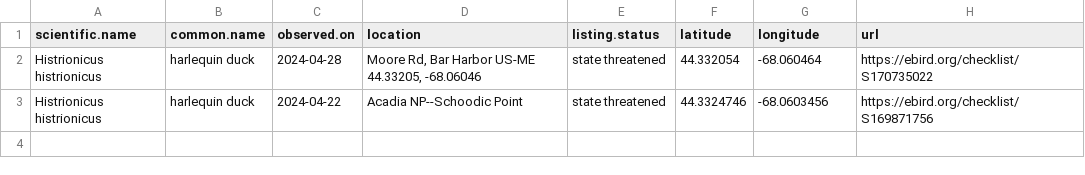
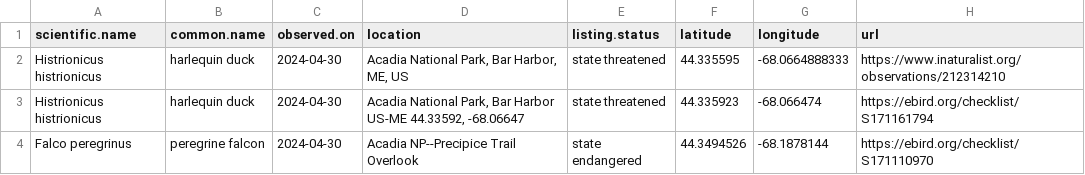
Before and after one commit to Kylelima21/ANP_managers_report, a CSV file: email_alerts/outputs/te_specieslist.csv, drawn as a sheet.

```diff
--- a/email_alerts/outputs/te_specieslist.csv
+++ b/email_alerts/outputs/te_specieslist.csv
@@ -1,3 +1,4 @@
 "scientific.name","common.name","observed.on","location","listing.status","latitude","longitude","url"
-"Histrionicus histrionicus","harlequin duck",2024-04-28,"Moore Rd, Bar Harbor US-ME 44.33205, -68.06046","state threatened",44.332054,-68.060464,"https://ebird.org/checklist/S170735022"
-"Histrionicus histrionicus","harlequin duck",2024-04-22,"Acadia NP--Schoodic Point","state threatened",44.3324746,-68.0603456,"https://ebird.org/checklist/S169871756"
+"Histrionicus histrionicus","harlequin duck",2024-04-30,"Acadia National Park, Bar Harbor, ME, US","state threatened",44.335595,-68.0664888333,"https://www.inaturalist.org/observations/212314210"
+"Histrionicus histrionicus","harlequin duck",2024-04-30,"Acadia National Park, Bar Harbor US-ME 44.33592, -68.06647","state threatened",44.335923,-68.066474,"https://ebird.org/checklist/S171161794"
+"Falco peregrinus","peregrine falcon",2024-04-30,"Acadia NP--Precipice Trail Overlook","state endangered",44.3494526,-68.1878144,"https://ebird.org/checklist/S171110970"
```
Also changed, not shown: email_alerts/outputs/invasive_pestslist.csv, email_alerts/outputs/rare_specieslist.csv, 1 other file.
